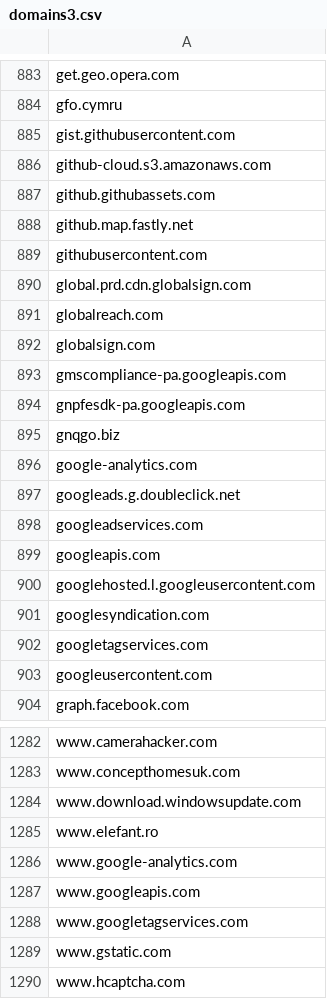
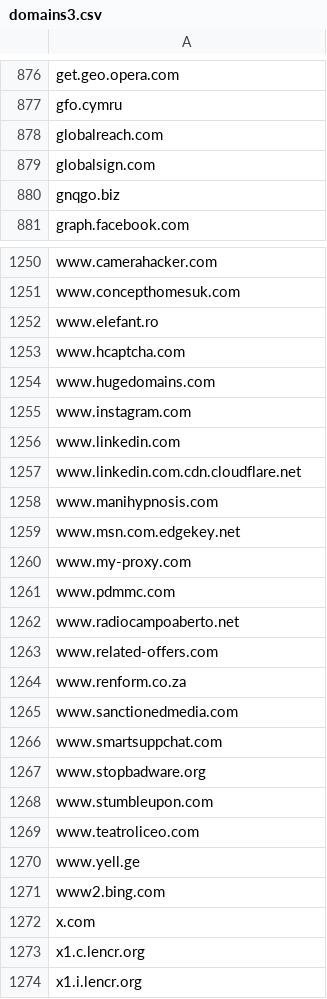
Before and after one commit to RafaelSoaresP/DNSSecurityBlockList, a CSV file: domains3.csv, drawn as a sheet; only a part is shown, gaps mark what is left out; the shorter side is filled out with more unchanged rows; the diff covers the shown part only; the diff names each change by its address in the sheet, - before the commit and + after, or states it on an @@ line.

Commit message:
Update domains3.csv

```diff
--- a/domains3.csv
+++ b/domains3.csv
-row 885: gist.githubusercontent.com
-row 886: github-cloud.s3.amazonaws.com
-row 887: github.githubassets.com
-row 888: github.map.fastly.net
-row 889: githubusercontent.com
-row 890: global.prd.cdn.globalsign.com
-row 893: gmscompliance-pa.googleapis.com
-row 894: gnpfesdk-pa.googleapis.com
-row 896: google-analytics.com
-row 897: googleads.g.doubleclick.net
-row 898: googleadservices.com
-row 899: googleapis.com
-row 900: googlehosted.l.googleusercontent.com
-row 901: googlesyndication.com
-row 902: googletagservices.com
-row 903: googleusercontent.com
-row 1284: www.download.windowsupdate.com
-row 1286: www.google-analytics.com
-row 1287: www.googleapis.com
-row 1288: www.googletagservices.com
-row 1289: www.gstatic.com
```
Also changed, not shown: 20 removed rows and 1 edited cell elsewhere in this file.
